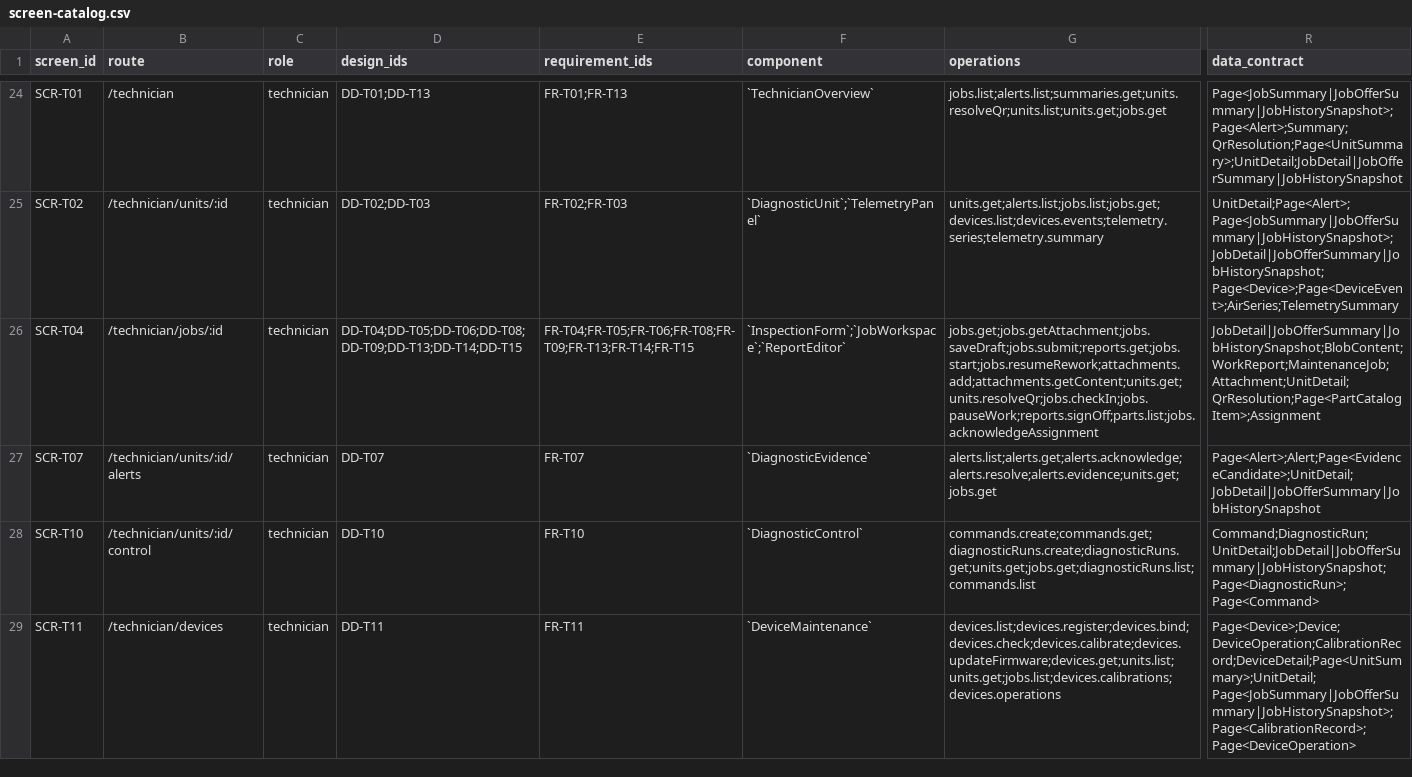
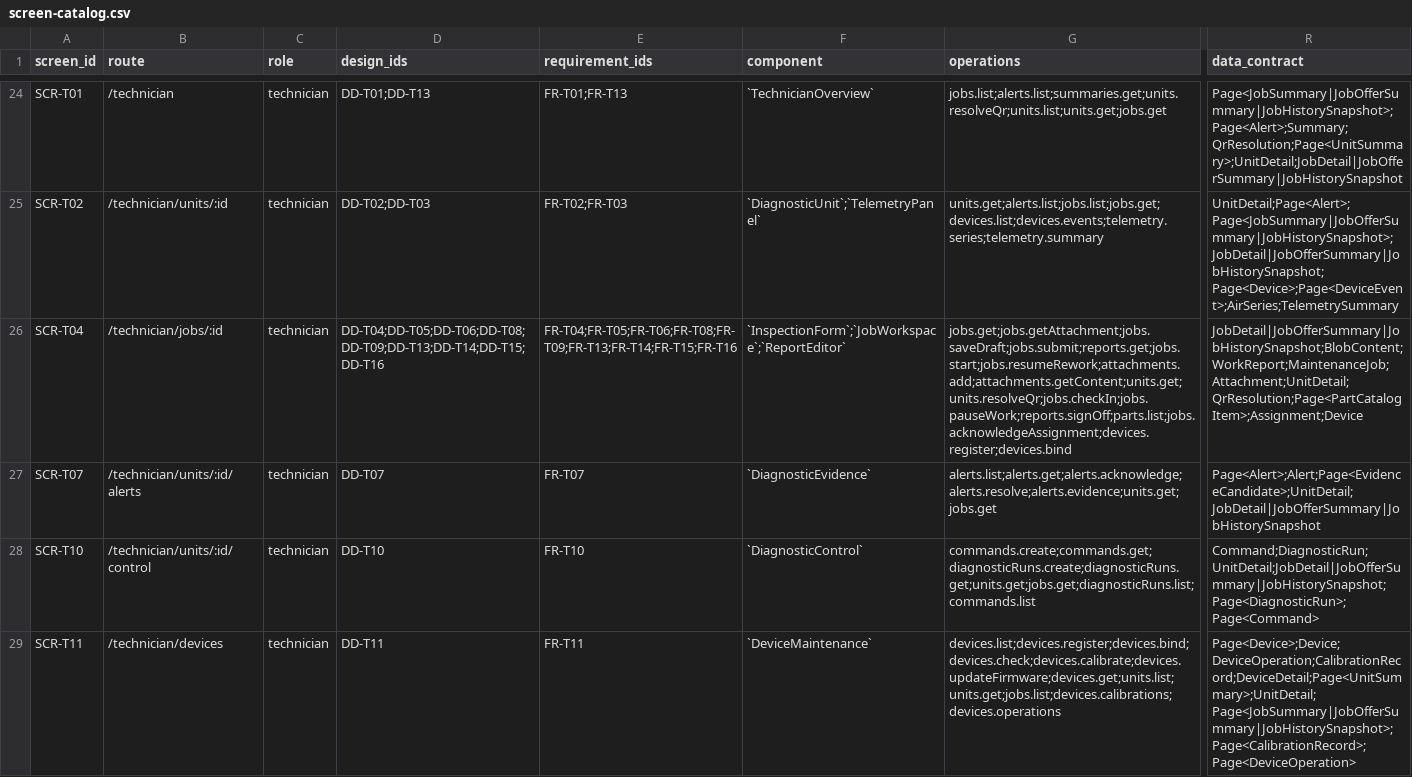
Before and after one commit to Aquarius0715/AC-Project, a CSV file: docs/03-uiux/screen-catalog.csv, drawn as a sheet; only a part is shown, gaps mark what is left out; the diff names each change by its address in the sheet, - before the commit and + after, or states it on an @@ line.

```diff
--- a/docs/03-uiux/screen-catalog.csv
+++ b/docs/03-uiux/screen-catalog.csv
-D26 (design_ids): DD-T04;DD-T05;DD-T06;DD-T08;DD-T09;DD-T13;DD-T14;DD-T15
+D26 (design_ids): DD-T04;DD-T05;DD-T06;DD-T08;DD-T09;DD-T13;DD-T14;DD-T15;DD-T16
-E26 (requirement_ids): FR-T04;FR-T05;FR-T06;FR-T08;FR-T09;FR-T13;FR-T14;FR-T15
+E26 (requirement_ids): FR-T04;FR-T05;FR-T06;FR-T08;FR-T09;FR-T13;FR-T14;FR-T15;FR-T16
-G26 (operations): jobs.get;jobs.getAttachment;jobs.saveDraft;jobs.submit;reports.get;jobs.start;jobs.resumeRework;attachments.add;attachments.getContent;units.get;units.resolveQr;jobs.checkIn;jobs.pauseWork;reports.signOff;parts.list;jobs.acknowledgeAssignment
+G26 (operations): jobs.get;jobs.getAttachment;jobs.saveDraft;jobs.submit;reports.get;jobs.start;jobs.resumeRework;attachments.add;attachments.getContent;units.get;units.resolveQr;jobs.checkIn;jobs.pauseWork;reports.signOff;parts.list;jobs.acknowledgeAssignment;devices.register;devices.bind
-R26 (data_contract): JobDetail|JobOfferSummary|JobHistorySnapshot;BlobContent;WorkReport;MaintenanceJob;Attachment;UnitDetail;QrResolution;Page<PartCatalogItem>;Assignment
+R26 (data_contract): JobDetail|JobOfferSummary|JobHistorySnapshot;BlobContent;WorkReport;MaintenanceJob;Attachment;UnitDetail;QrResolution;Page<PartCatalogItem>;Assignment;Device
```
Also changed, not shown: docs/00-prepare/traceability.csv, docs/02-design/operation-catalog.csv, 23 other files.
